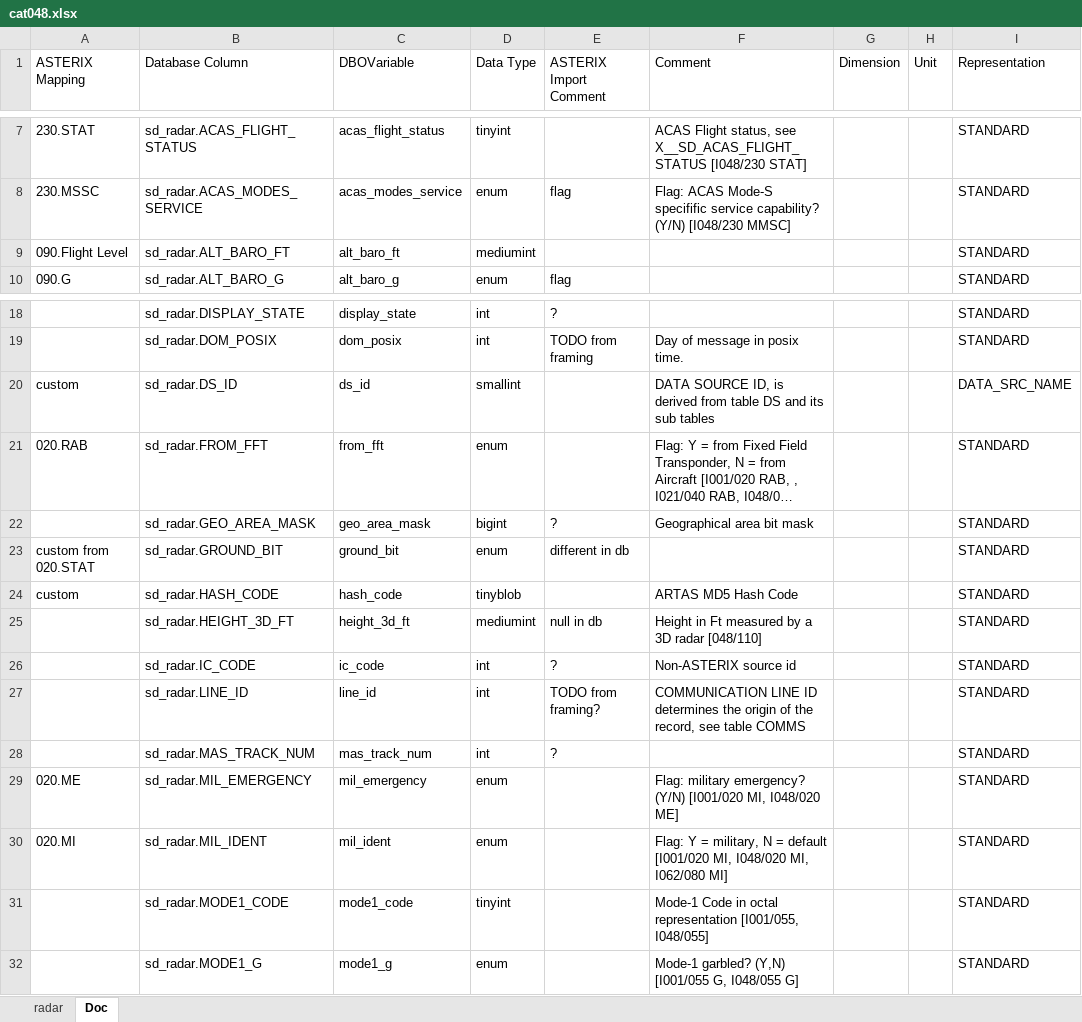
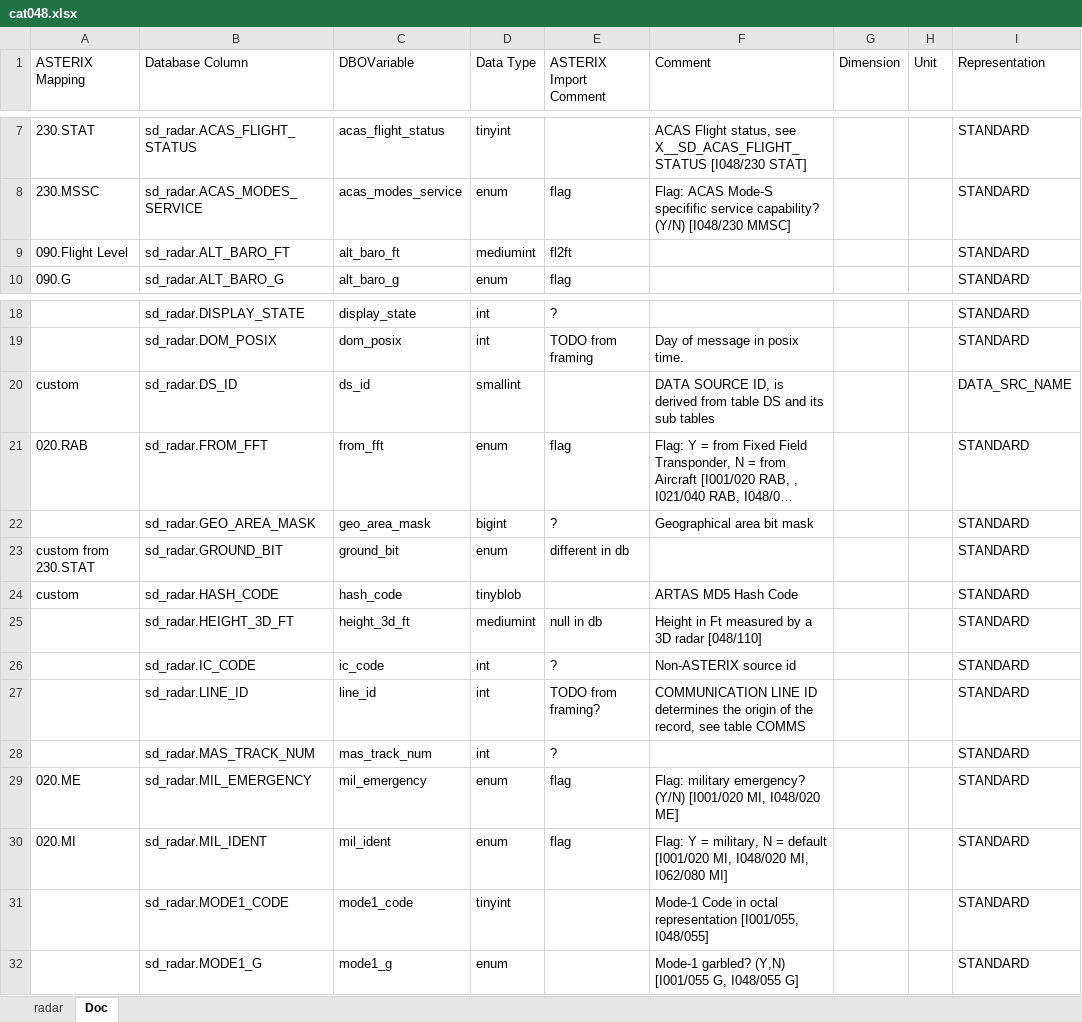
Before and after one commit to hpuhr/COMPASS, an Excel workbook: doc/objects/cat048.xlsx, sheet Doc, drawn as a sheet; only a part is shown, gaps mark what is left out; long unchanged cells end in …; values as stored, in another font and other column widths than the file's, no cell formats; the diff names each change by its address in the sheet, - before the commit and + after, or states it on an @@ line.

Commit message:
improved cat048 mapping

```diff
--- a/doc/objects/cat048.xlsx (sheet Doc)
+++ b/doc/objects/cat048.xlsx (sheet Doc)
-E9 (ASTERIX Import Comment): (empty)
+E9 (ASTERIX Import Comment): fl2ft
-E21 (ASTERIX Import Comment): (empty)
+E21 (ASTERIX Import Comment): flag
-A23 (ASTERIX Mapping): custom from 020.STAT
+A23 (ASTERIX Mapping): custom from 230.STAT
-E29:E30 (ASTERIX Import Comment): (empty)
+E29:E30 (ASTERIX Import Comment): flag
```
Also changed, not shown: cell formats, 2 other files.
